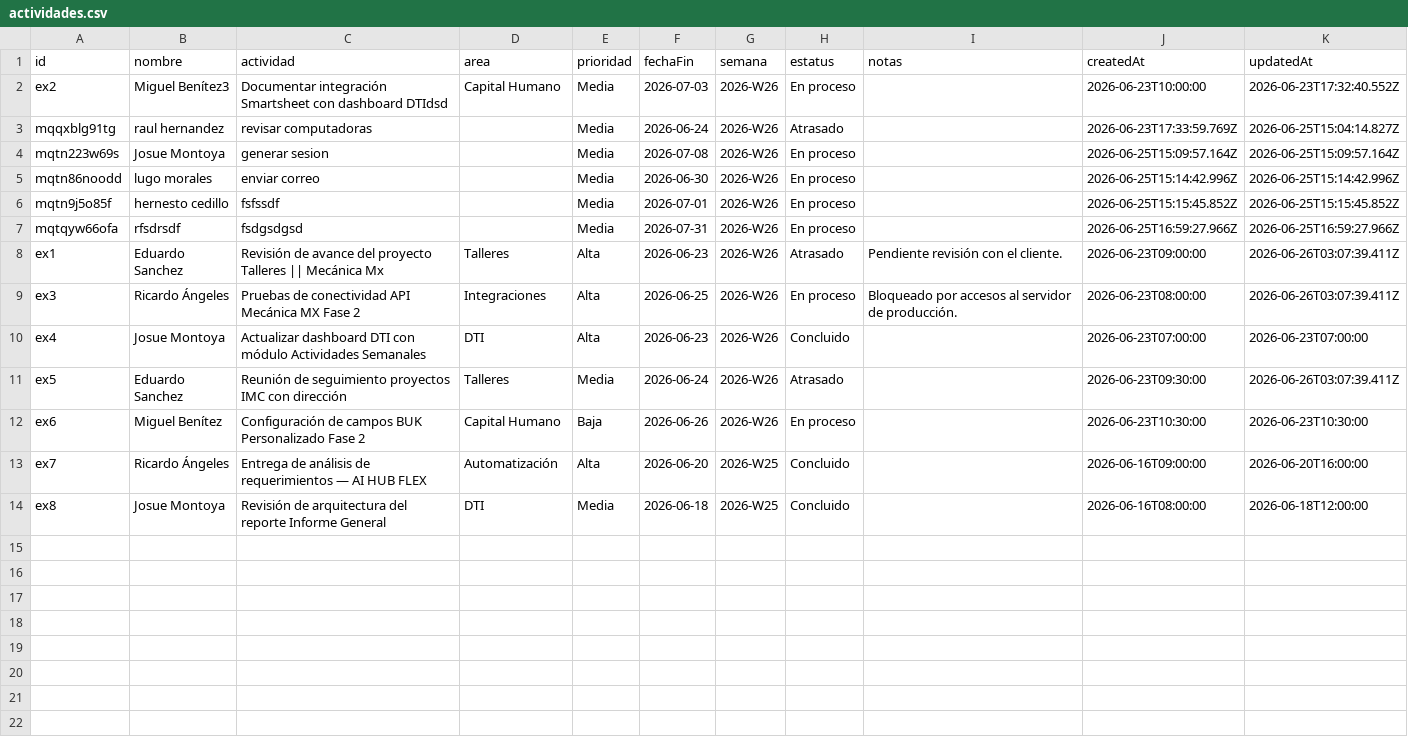
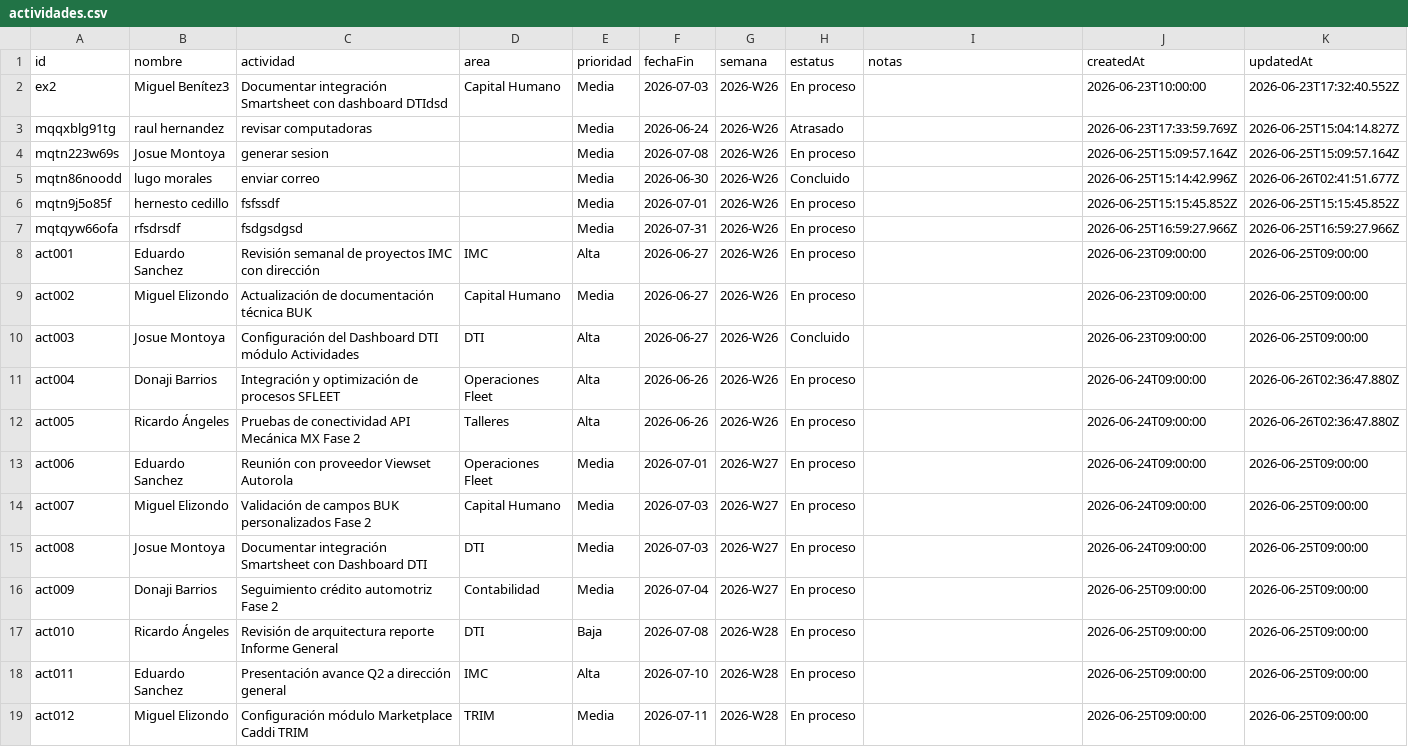
Before and after one commit to DTI-Dashboard/Proyectos, a CSV file: actividades.csv, drawn as a sheet.

Commit message:
backup: actividades.csv actualizado desde dashboard

```diff
--- a/actividades.csv
+++ b/actividades.csv
@@ -4,11 +4,16 @@ id,nombre,actividad,area,prioridad,fechaFin,semana,estatus,notas,createdAt,updat
 "mqtn223w69s","Josue Montoya","generar sesion","","Media","2026-07-08","2026-W26","En proceso","","2026-06-25T15:09:57.164Z","2026-06-25T15:09:57.164Z"
-"mqtn86noodd","lugo morales","enviar correo","","Media","2026-06-30","2026-W26","En proceso","","2026-06-25T15:14:42.996Z","2026-06-25T15:14:42.996Z"
+"mqtn86noodd","lugo morales","enviar correo","","Media","2026-06-30","2026-W26","Concluido","","2026-06-25T15:14:42.996Z","2026-06-26T02:41:51.677Z"
 "mqtn9j5o85f","hernesto cedillo","fsfssdf","","Media","2026-07-01","2026-W26","En proceso","","2026-06-25T15:15:45.852Z","2026-06-25T15:15:45.852Z"
 "mqtqyw66ofa","rfsdrsdf","fsdgsdgsd","","Media","2026-07-31","2026-W26","En proceso","","2026-06-25T16:59:27.966Z","2026-06-25T16:59:27.966Z"
-"ex1","Eduardo Sanchez","Revisión de avance del proyecto Talleres || Mecánica Mx","Talleres","Alta","2026-06-23","2026-W26","Atrasado","Pendiente revisión con el cliente.","2026-06-23T09:00:00","2026-06-26T03:07:39.411Z"
-"ex3","Ricardo Ángeles","Pruebas de conectividad API Mecánica MX Fase 2","Integraciones","Alta","2026-06-25","2026-W26","En proceso","Bloqueado por accesos al servidor de producción.","2026-06-23T08:00:00","2026-06-26T03:07:39.411Z"
-"ex4","Josue Montoya","Actualizar dashboard DTI con módulo Actividades Semanales","DTI","Alta","2026-06-23","2026-W26","Concluido","","2026-06-23T07:00:00","2026-06-23T07:00:00"
-"ex5","Eduardo Sanchez","Reunión de seguimiento proyectos IMC con dirección","Talleres","Media","2026-06-24","2026-W26","Atrasado","","2026-06-23T09:30:00","2026-06-26T03:07:39.411Z"
-"ex6","Miguel Benítez","Configuración de campos BUK Personalizado Fase 2","Capital Humano","Baja","2026-06-26","2026-W26","En proceso","","2026-06-23T10:30:00","2026-06-23T10:30:00"
-"ex7","Ricardo Ángeles","Entrega de análisis de requerimientos — AI HUB FLEX","Automatización","Alta","2026-06-20","2026-W25","Concluido","","2026-06-16T09:00:00","2026-06-20T16:00:00"
-"ex8","Josue Montoya","Revisión de arquitectura del reporte Informe General","DTI","Media","2026-06-18","2026-W25","Concluido","","2026-06-16T08:00:00","2026-06-18T12:00:00"
+"act001","Eduardo Sanchez","Revisión semanal de proyectos IMC con dirección","IMC","Alta","2026-06-27","2026-W26","En proceso","","2026-06-23T09:00:00","2026-06-25T09:00:00"
+"act002","Miguel Elizondo","Actualización de documentación técnica BUK","Capital Humano","Media","2026-06-27","2026-W26","En proceso","","2026-06-23T09:00:00","2026-06-25T09:00:00"
+"act003","Josue Montoya","Configuración del Dashboard DTI módulo Actividades","DTI","Alta","2026-06-27","2026-W26","Concluido","","2026-06-23T09:00:00","2026-06-25T09:00:00"
+"act004","Donaji Barrios","Integración y optimización de procesos SFLEET","Operaciones Fleet","Alta","2026-06-26","2026-W26","En proceso","","2026-06-24T09:00:00","2026-06-26T02:36:47.880Z"
+"act005","Ricardo Ángeles","Pruebas de conectividad API Mecánica MX Fase 2","Talleres","Alta","2026-06-26","2026-W26","En proceso","","2026-06-24T09:00:00","2026-06-26T02:36:47.880Z"
+"act006","Eduardo Sanchez","Reunión con proveedor Viewset Autorola","Operaciones Fleet","Media","2026-07-01","2026-W27","En proceso","","2026-06-24T09:00:00","2026-06-25T09:00:00"
+"act007","Miguel Elizondo","Validación de campos BUK personalizados Fase 2","Capital Humano","Media","2026-07-03","2026-W27","En proceso","","2026-06-24T09:00:00","2026-06-25T09:00:00"
+"act008","Josue Montoya","Documentar integración Smartsheet con Dashboard DTI","DTI","Media","2026-07-03","2026-W27","En proceso","","2026-06-24T09:00:00","2026-06-25T09:00:00"
+"act009","Donaji Barrios","Seguimiento crédito automotriz Fase 2","Contabilidad","Media","2026-07-04","2026-W27","En proceso","","2026-06-25T09:00:00","2026-06-25T09:00:00"
+"act010","Ricardo Ángeles","Revisión de arquitectura reporte Informe General","DTI","Baja","2026-07-08","2026-W28","En proceso","","2026-06-25T09:00:00","2026-06-25T09:00:00"
+"act011","Eduardo Sanchez","Presentación avance Q2 a dirección general","IMC","Alta","2026-07-10","2026-W28","En proceso","","2026-06-25T09:00:00","2026-06-25T09:00:00"
+"act012","Miguel Elizondo","Configuración módulo Marketplace Caddi TRIM","TRIM","Media","2026-07-11","2026-W28","En proceso","","2026-06-25T09:00:00","2026-06-25T09:00:00"
```
